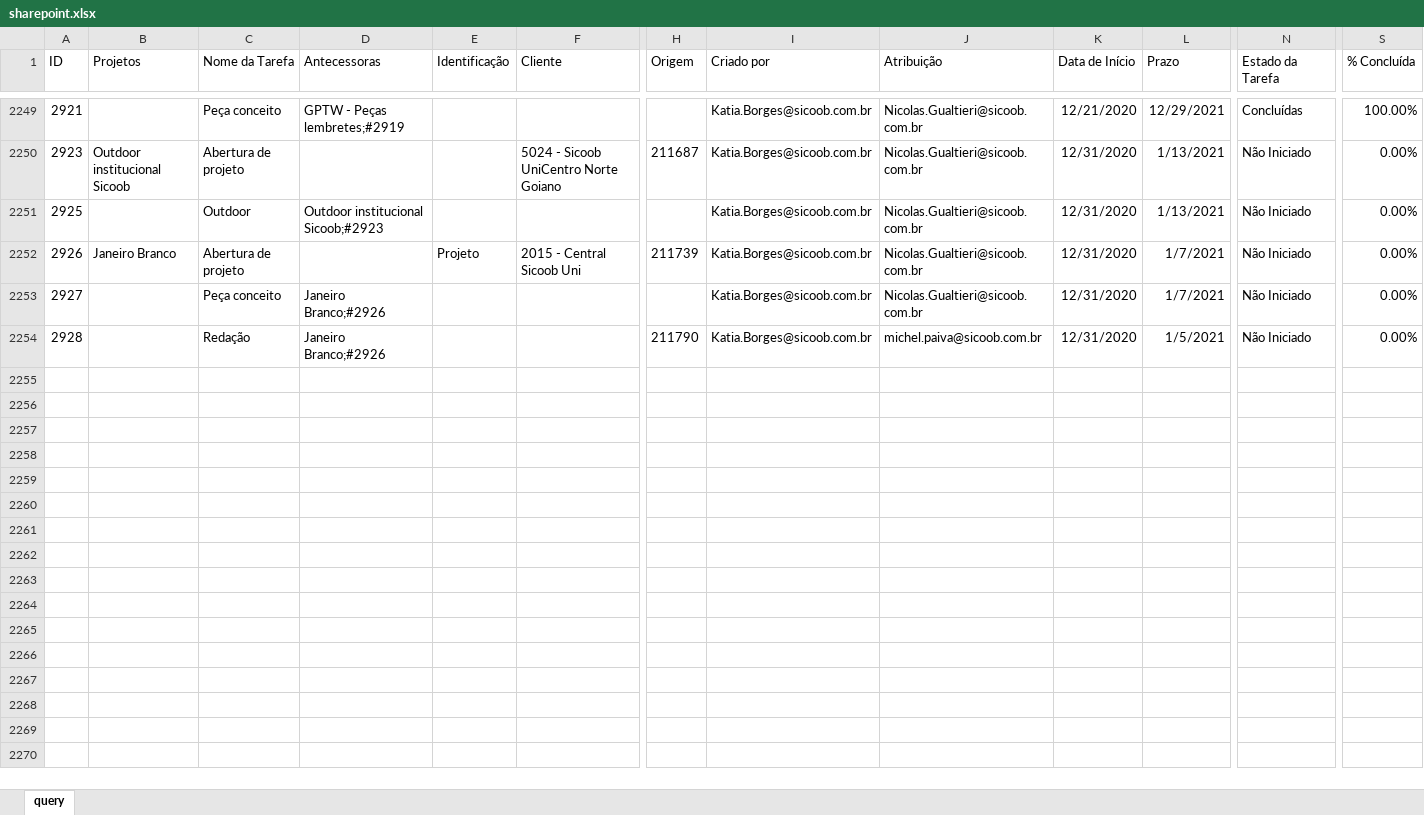
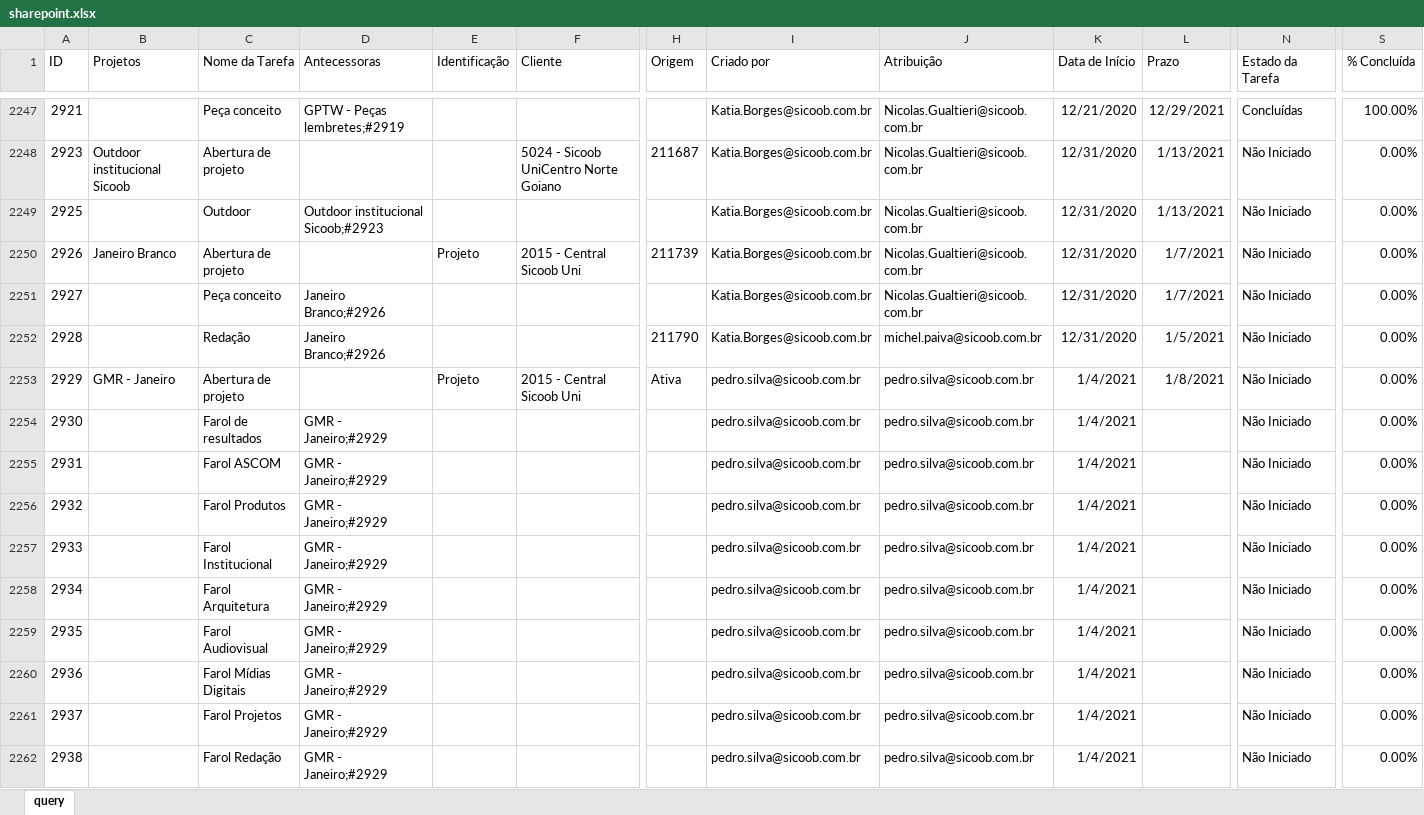
Before and after one commit to pedro-longhin/Repository, an Excel workbook: sharepoint.xlsx, sheet query, drawn as a sheet; only a part is shown, gaps mark what is left out; values as stored, in another font and other column widths than the file's, no borders; table styles not drawn; rows hold the shown columns only; the diff covers the shown part only; the diff names each change by its address in the sheet, - before the commit and + after, or states it on an @@ line.

Commit message:
sharepoint data

```diff
--- a/sharepoint.xlsx (sheet query)
+++ b/sharepoint.xlsx (sheet query)
+row 2253: 2929 | GMR - Janeiro | Abertura de projeto |  | Projeto | 2015 - Central Sicoob Uni | Ativa | pedro.silva@sicoob.com.br | pedro.silva@sicoob.com.br | 1/4/2021 | 1/8/2021 | Não Iniciado | 0.00%
+row 2254: 2930 |  | Farol de resultados | GMR - Janeiro;#2929 |  |  |  | pedro.silva@sicoob.com.br | pedro.silva@sicoob.com.br | 1/4/2021 |  | Não Iniciado | 0.00%
+row 2255: 2931 |  | Farol ASCOM | GMR - Janeiro;#2929 |  |  |  | pedro.silva@sicoob.com.br | pedro.silva@sicoob.com.br | 1/4/2021 |  | Não Iniciado | 0.00%
+row 2256: 2932 |  | Farol Produtos | GMR - Janeiro;#2929 |  |  |  | pedro.silva@sicoob.com.br | pedro.silva@sicoob.com.br | 1/4/2021 |  | Não Iniciado | 0.00%
+row 2257: 2933 |  | Farol Institucional | GMR - Janeiro;#2929 |  |  |  | pedro.silva@sicoob.com.br | pedro.silva@sicoob.com.br | 1/4/2021 |  | Não Iniciado | 0.00%
+row 2258: 2934 |  | Farol Arquitetura | GMR - Janeiro;#2929 |  |  |  | pedro.silva@sicoob.com.br | pedro.silva@sicoob.com.br | 1/4/2021 |  | Não Iniciado | 0.00%
+row 2259: 2935 |  | Farol Audiovisual | GMR - Janeiro;#2929 |  |  |  | pedro.silva@sicoob.com.br | pedro.silva@sicoob.com.br | 1/4/2021 |  | Não Iniciado | 0.00%
+row 2260: 2936 |  | Farol Mídias Digitais | GMR - Janeiro;#2929 |  |  |  | pedro.silva@sicoob.com.br | pedro.silva@sicoob.com.br | 1/4/2021 |  | Não Iniciado | 0.00%
+row 2261: 2937 |  | Farol Projetos | GMR - Janeiro;#2929 |  |  |  | pedro.silva@sicoob.com.br | pedro.silva@sicoob.com.br | 1/4/2021 |  | Não Iniciado | 0.00%
+row 2262: 2938 |  | Farol Redação | GMR - Janeiro;#2929 |  |  |  | pedro.silva@sicoob.com.br | pedro.silva@sicoob.com.br | 1/4/2021 |  | Não Iniciado | 0.00%
```
Also changed, not shown: 20 added rows, 2 removed rows and 32 edited cells elsewhere in this sheet.
